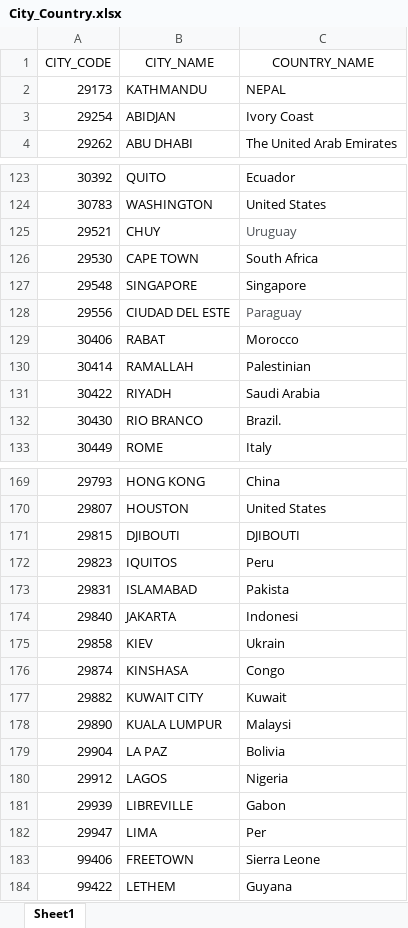
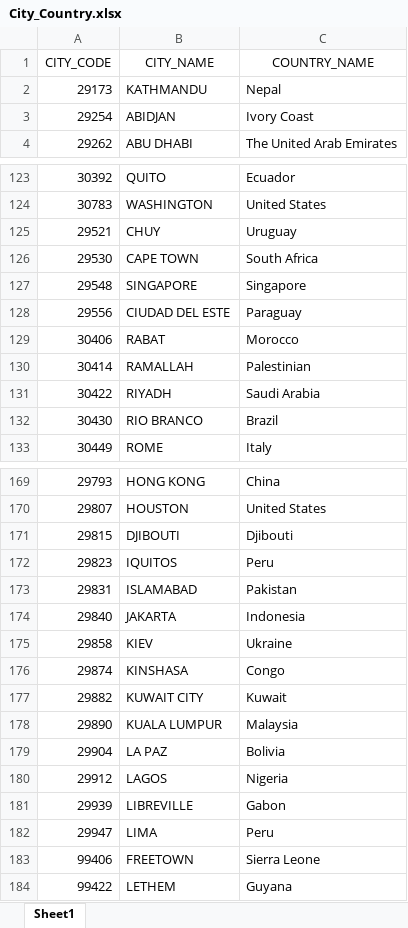
Before and after one commit to MA675-Partner-Projects/IDB_EDA, an Excel workbook: City_Country.xlsx, sheet Sheet1, drawn as a sheet; only a part is shown, gaps mark what is left out; values as stored, in another font and other column widths than the file's, no borders; the diff covers the shown part only; the diff names each change by its address in the sheet, - before the commit and + after, or states it on an @@ line.

Commit message:
Corrected some country's name

```diff
--- a/City_Country.xlsx (sheet Sheet1)
+++ b/City_Country.xlsx (sheet Sheet1)
-C2 (COUNTRY_NAME): NEPAL
+C2 (COUNTRY_NAME): Nepal
-C125 text colour: #4D5156
+C125 text colour: black
-C128 text colour: #4D5156
+C128 text colour: black
-C132 (COUNTRY_NAME): Brazil.
+C132 (COUNTRY_NAME): Brazil
-C171 (COUNTRY_NAME): DJIBOUTI
+C171 (COUNTRY_NAME): Djibouti
-C173 (COUNTRY_NAME): Pakista
+C173 (COUNTRY_NAME): Pakistan
-C174 (COUNTRY_NAME): Indonesi
+C174 (COUNTRY_NAME): Indonesia
-C175 (COUNTRY_NAME): Ukrain
+C175 (COUNTRY_NAME): Ukraine
-C178 (COUNTRY_NAME): Malaysi
+C178 (COUNTRY_NAME): Malaysia
-C182 (COUNTRY_NAME): Per
+C182 (COUNTRY_NAME): Peru
```
Also changed, not shown: 10 edited cells and cell formats elsewhere in this sheet, 2 other files.
